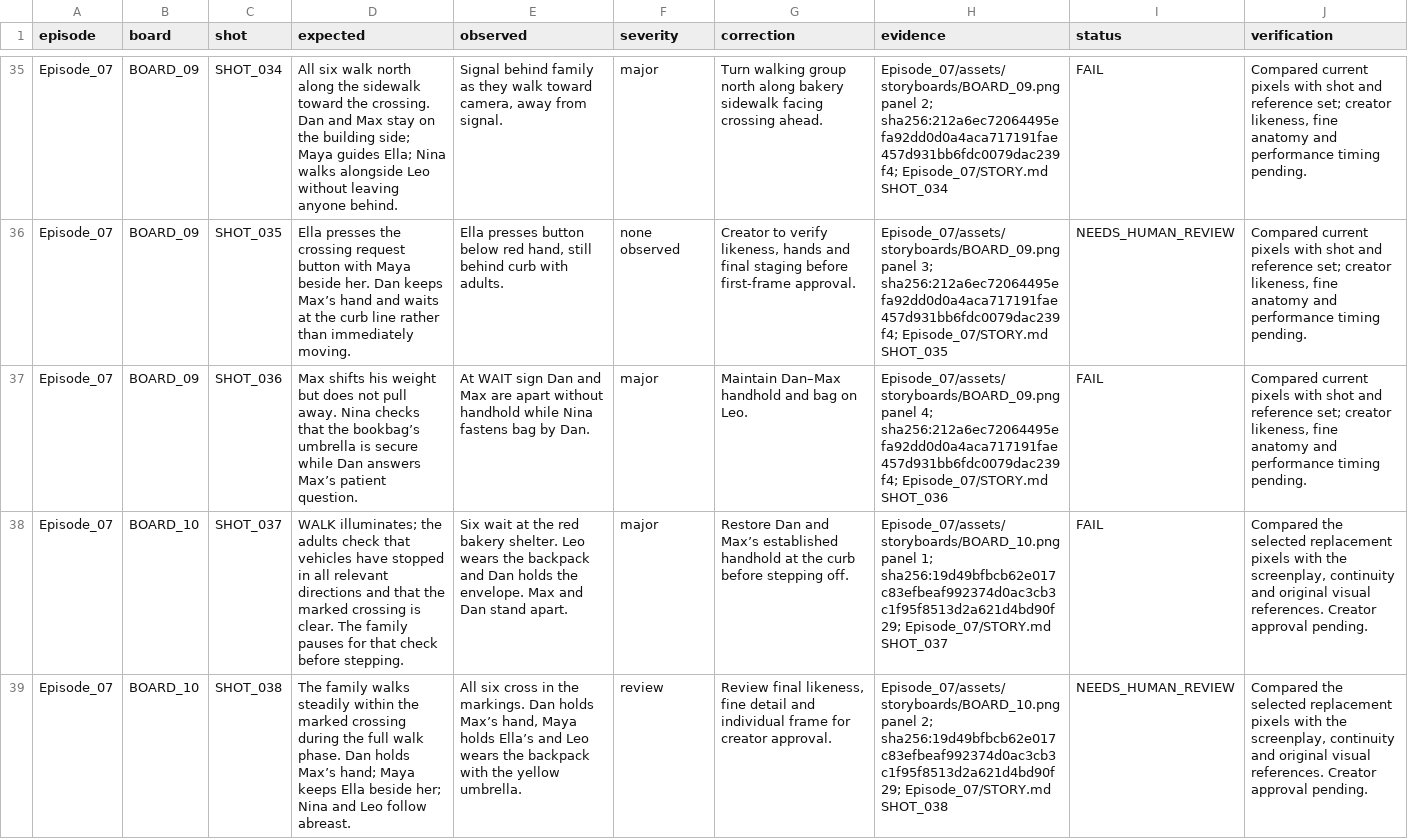
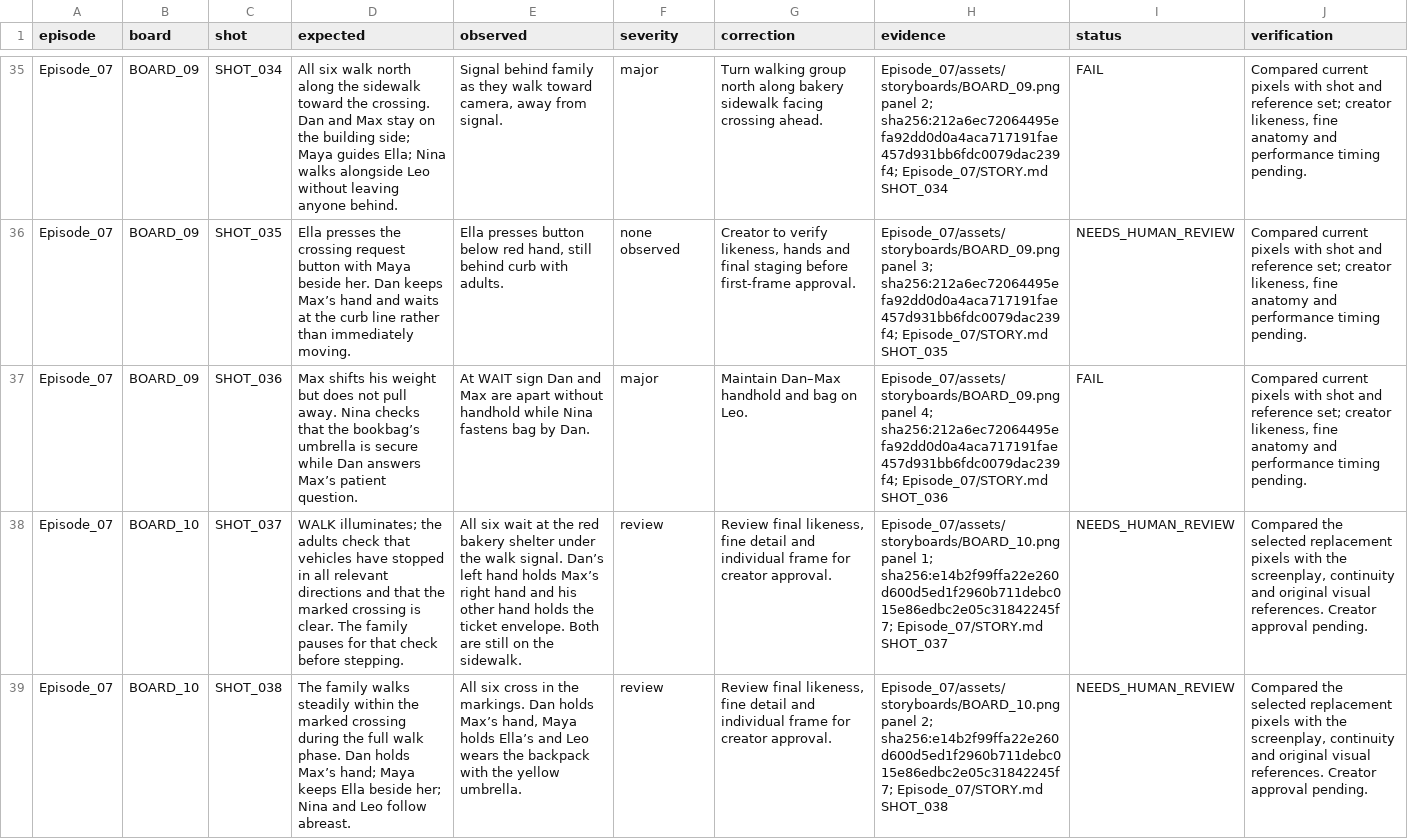
Before and after one commit to anneshabiswaas22-collab/ai-story-building, a TSV file: docs/qa/Episode_07.tsv, drawn as a sheet; only a part is shown, gaps mark what is left out; the diff covers the shown part only; the diff names each change by its address in the sheet, - before the commit and + after, or states it on an @@ line.

Commit message:
Repair Episode 07 storyboard 10: curbside handhold

```diff
--- a/docs/qa/Episode_07.tsv
+++ b/docs/qa/Episode_07.tsv
-E38 (observed): Six wait at the red bakery shelter. Leo wears the backpack and Dan holds the envelope. Max and Dan stand apart.
+E38 (observed): All six wait at the red bakery shelter under the walk signal. Dan’s left hand holds Max’s right hand and his other hand holds the ticket envelope. Both are still on the sidewalk.
-F38 (severity): major
+F38 (severity): review
-G38 (correction): Restore Dan and Max’s established handhold at the curb before stepping off.
+G38 (correction): Review final likeness, fine detail and individual frame for creator approval.
-H38 (evidence): …panel 1; sha256:19d49bfbcb62e017c83efbeaf992374d0ac3cb3c1f95f8513d2a621d4bd90f29; Episode_07/STORY.md SHOT_037
+H38 (evidence): …panel 1; sha256:e14b2f99ffa22e260d600d5ed1f2960b711debc015e86edbc2e05c31842245f7; Episode_07/STORY.md SHOT_037
-I38 (status): FAIL
+I38 (status): NEEDS_HUMAN_REVIEW
-H39 (evidence): …panel 2; sha256:19d49bfbcb62e017c83efbeaf992374d0ac3cb3c1f95f8513d2a621d4bd90f29; Episode_07/STORY.md SHOT_038
+H39 (evidence): …panel 2; sha256:e14b2f99ffa22e260d600d5ed1f2960b711debc015e86edbc2e05c31842245f7; Episode_07/STORY.md SHOT_038
```
Also changed, not shown: 2 edited cells elsewhere in this file, 4 other files.
